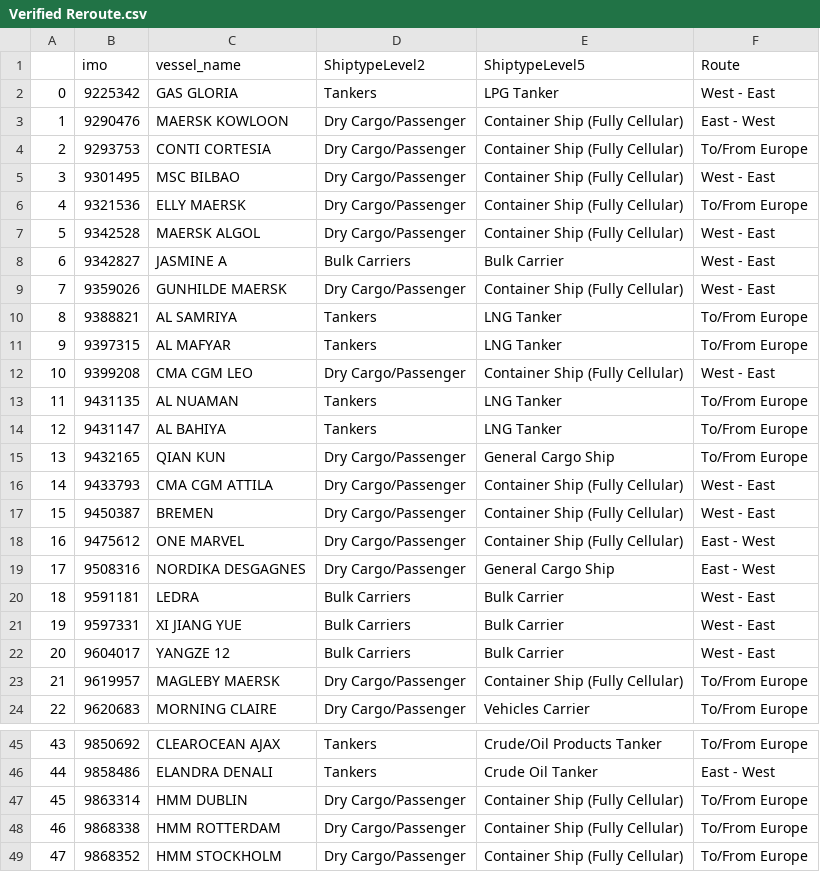
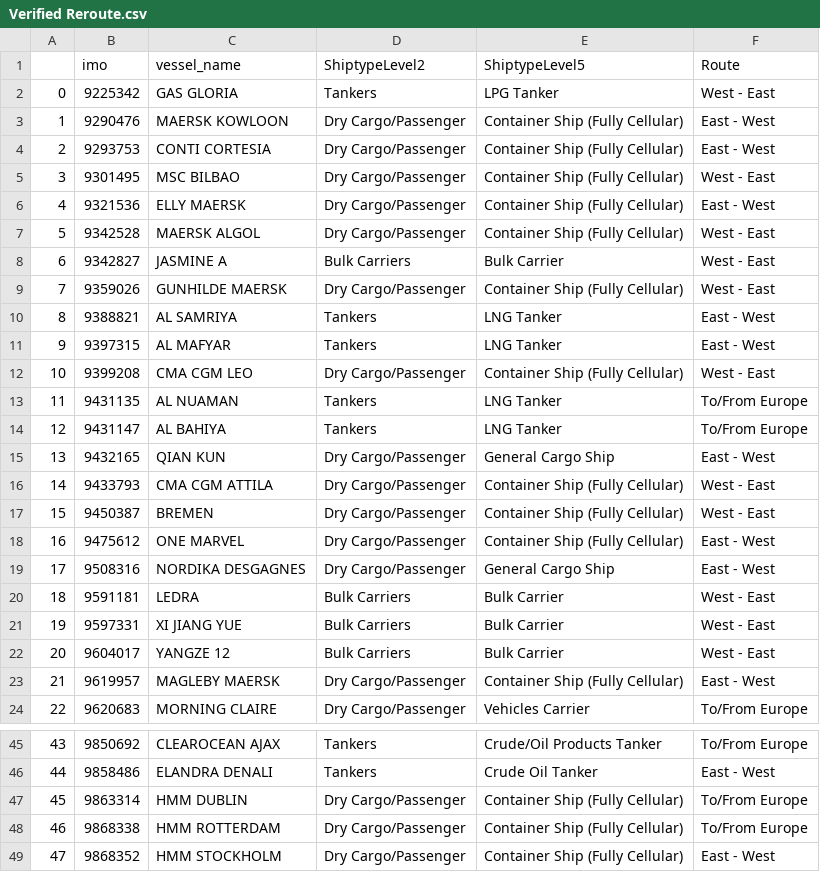
Before and after one commit to ADB-Data-Division/ais_passageways, a CSV file: data/Verified Reroute.csv, drawn as a sheet; only a part is shown, gaps mark what is left out; the diff covers the shown part only.

Commit message:
update reroute categories

```diff
--- a/data/Verified Reroute.csv
+++ b/data/Verified Reroute.csv
@@ -3,5 +3,5 @@
 1,9290476,MAERSK KOWLOON,Dry Cargo/Passenger,Container Ship (Fully Cellular),East - West
-2,9293753,CONTI CORTESIA,Dry Cargo/Passenger,Container Ship (Fully Cellular),To/From Europe
+2,9293753,CONTI CORTESIA,Dry Cargo/Passenger,Container Ship (Fully Cellular),East - West
 3,9301495,MSC BILBAO,Dry Cargo/Passenger,Container Ship (Fully Cellular),West - East
-4,9321536,ELLY MAERSK,Dry Cargo/Passenger,Container Ship (Fully Cellular),To/From Europe
+4,9321536,ELLY MAERSK,Dry Cargo/Passenger,Container Ship (Fully Cellular),East - West
 5,9342528,MAERSK ALGOL,Dry Cargo/Passenger,Container Ship (Fully Cellular),West - East
@@ -9,4 +9,4 @@
 7,9359026,GUNHILDE MAERSK,Dry Cargo/Passenger,Container Ship (Fully Cellular),West - East
-8,9388821,AL SAMRIYA,Tankers,LNG Tanker,To/From Europe
-9,9397315,AL MAFYAR,Tankers,LNG Tanker,To/From Europe
+8,9388821,AL SAMRIYA,Tankers,LNG Tanker,East - West
+9,9397315,AL MAFYAR,Tankers,LNG Tanker,East - West
 10,9399208,CMA  CGM  LEO,Dry Cargo/Passenger,Container Ship (Fully Cellular),West - East
@@ -14,3 +14,3 @@
 12,9431147,AL BAHIYA,Tankers,LNG Tanker,To/From Europe
-13,9432165,QIAN KUN,Dry Cargo/Passenger,General Cargo Ship,To/From Europe
+13,9432165,QIAN KUN,Dry Cargo/Passenger,General Cargo Ship,East - West
 14,9433793,CMA CGM ATTILA,Dry Cargo/Passenger,Container Ship (Fully Cellular),West - East
@@ -22,3 +22,3 @@
 20,9604017,YANGZE 12,Bulk Carriers,Bulk Carrier,West - East
-21,9619957,MAGLEBY MAERSK,Dry Cargo/Passenger,Container Ship (Fully Cellular),To/From Europe
+21,9619957,MAGLEBY MAERSK,Dry Cargo/Passenger,Container Ship (Fully Cellular),East - West
 22,9620683,MORNING CLAIRE,Dry Cargo/Passenger,Vehicles Carrier,To/From Europe
@@ -48,2 +48,2 @@
 46,9868338,HMM ROTTERDAM,Dry Cargo/Passenger,Container Ship (Fully Cellular),To/From Europe
-47,9868352,HMM STOCKHOLM,Dry Cargo/Passenger,Container Ship (Fully Cellular),To/From Europe
+47,9868352,HMM STOCKHOLM,Dry Cargo/Passenger,Container Ship (Fully Cellular),East - West
```
Also changed, not shown: 5 edited cells elsewhere in this file, 4 other files.
